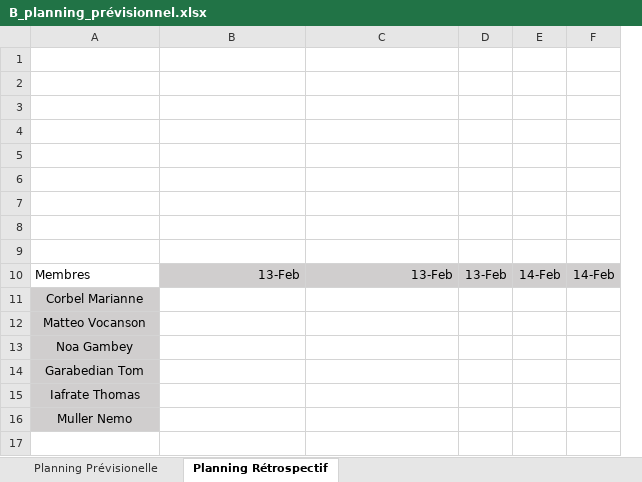
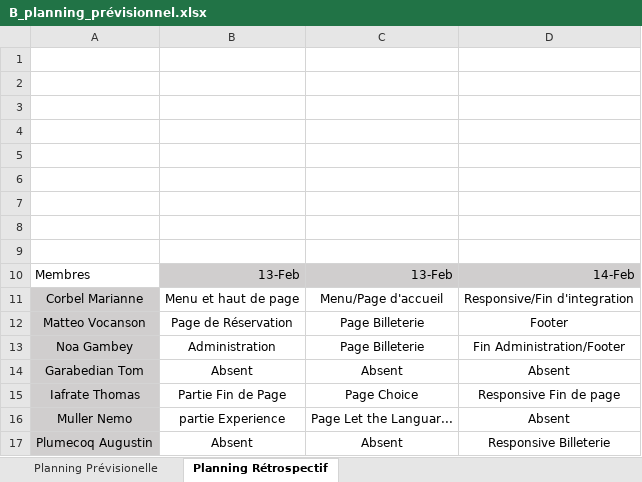
Before and after one commit to RathGate/GT_GdP_B, an Excel workbook: docs/groupe/B_planning_prévisionnel.xlsx, sheet Planning Rétrospectif, drawn as a sheet; values as stored, in another font and other column widths than the file's, no borders; removed rows and columns are numbered as before the commit, all else as after; the diff names each change by its address in the sheet, - before the commit and + after, or states it on an @@ line.

Commit message:
updated planning

```diff
--- a/docs/groupe/B_planning_prévisionnel.xlsx (sheet Planning Rétrospectif)
+++ b/docs/groupe/B_planning_prévisionnel.xlsx (sheet Planning Rétrospectif)
-column D, row 10: 13-Feb
-column E, row 10: 14-Feb
-column F, row 10: 14-Feb
+column D, rows 10-16: 14-Feb | Responsive/Fin d'integration | Footer | Fin Administration/Footer | Absent | Responsive Fin de page | Absent
-B11: (empty)
+B11: Menu et haut de page
-C11: (empty)
+C11: Menu/Page d'accueil
-B12: (empty)
+B12: Page de Réservation
-C12:C13: (empty)
+C12:C13: Page Billeterie
-B13: (empty)
+B13: Administration
-B14: (empty)
+B14: Absent
-C14: (empty)
+C14: Absent
-B15: (empty)
+B15: Partie Fin de Page
-C15: (empty)
+C15: Page Choice
-B16: (empty)
+B16: partie Experience
-C16: (empty)
+C16: Page Let the Languar...
+row 17: Plumecoq Augustin | Absent | Absent | Responsive Billeterie
```
Also changed, not shown: sheet Planning Prévisionelle.
